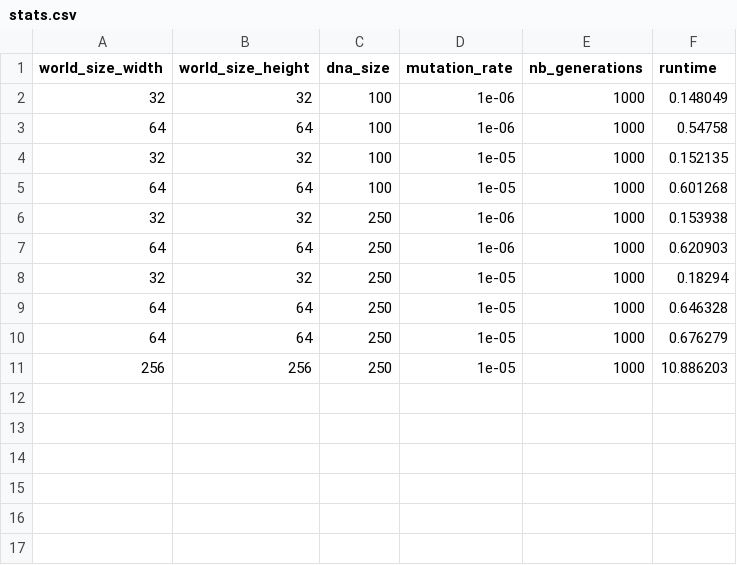
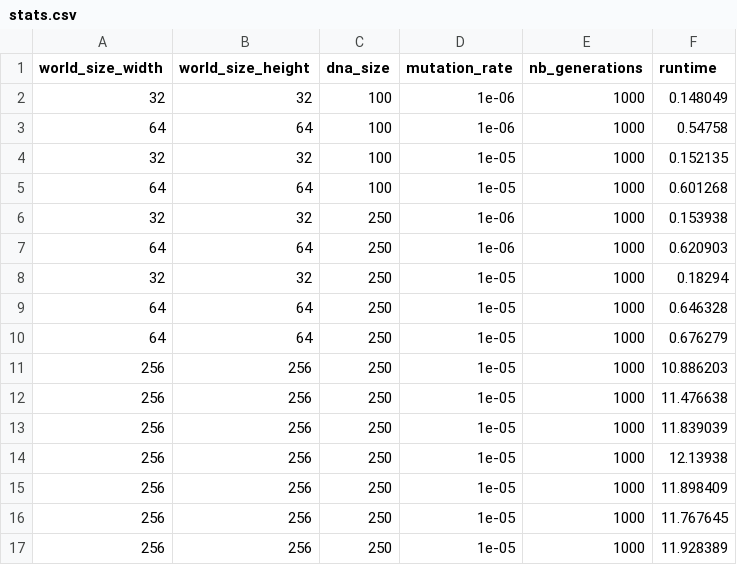
Before and after one commit to 0nyr/micro-aevol2, a CSV file: src/aevols/aevol_5/stats/stats.csv, drawn as a sheet.

Commit message:
Started to work on aevol5

```diff
--- a/src/aevols/aevol_5/stats/stats.csv
+++ b/src/aevols/aevol_5/stats/stats.csv
@@ -11 +11,7 @@ world_size_width,world_size_height,dna_size,mutation_rate,nb_generations,runtime
 256,256,250,1e-05,1000,10.886203
+256,256,250,1e-05,1000,11.476638
+256,256,250,1e-05,1000,11.839039
+256,256,250,1e-05,1000,12.13938
+256,256,250,1e-05,1000,11.898409
+256,256,250,1e-05,1000,11.767645
+256,256,250,1e-05,1000,11.928389
```
Also changed, not shown: 6 other files.
